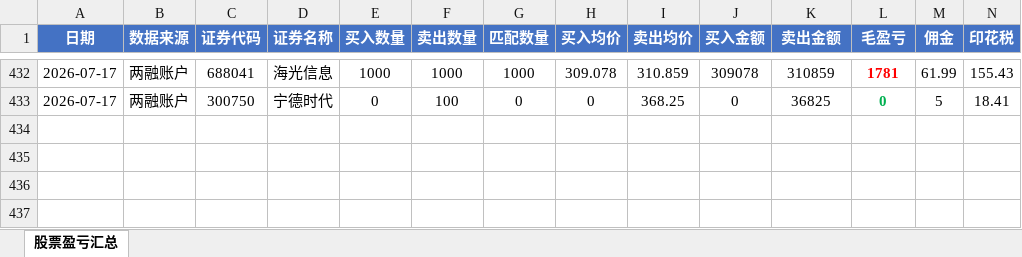
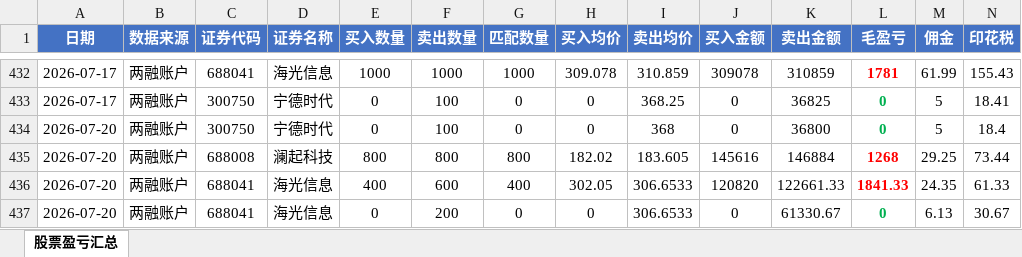
Before and after one commit to ooojedyooo/short-term-trading, an Excel workbook: 股票交易盈亏汇总.xlsx, sheet 股票盈亏汇总, drawn as a sheet; only a part is shown, gaps mark what is left out; values as stored, in another font and other column widths than the file's, no borders; rows hold the shown columns only; the diff names each change by its address in the sheet, - before the commit and + after, or states it on an @@ line.

```diff
--- a/股票交易盈亏汇总.xlsx (sheet 股票盈亏汇总)
+++ b/股票交易盈亏汇总.xlsx (sheet 股票盈亏汇总)
+row 434: 2026-07-20 | 两融账户 | 300750 | 宁德时代 | 0 | 100 | 0 | 0 | 368 | 0 | 36800 | 0 | 5 | 18.4
+row 435: 2026-07-20 | 两融账户 | 688008 | 澜起科技 | 800 | 800 | 800 | 182.02 | 183.605 | 145616 | 146884 | 1268 | 29.25 | 73.44
+row 436: 2026-07-20 | 两融账户 | 688041 | 海光信息 | 400 | 600 | 400 | 302.05 | 306.6533 | 120820 | 122661.33 | 1841.33 | 24.35 | 61.33
+row 437: 2026-07-20 | 两融账户 | 688041 | 海光信息 | 0 | 200 | 0 | 0 | 306.6533 | 0 | 61330.67 | 0 | 6.13 | 30.67
```
Also changed, not shown: reports/剩余持仓_2026-07.xlsx, reports/剩余持仓_2026年度.xlsx, 5 other files.
